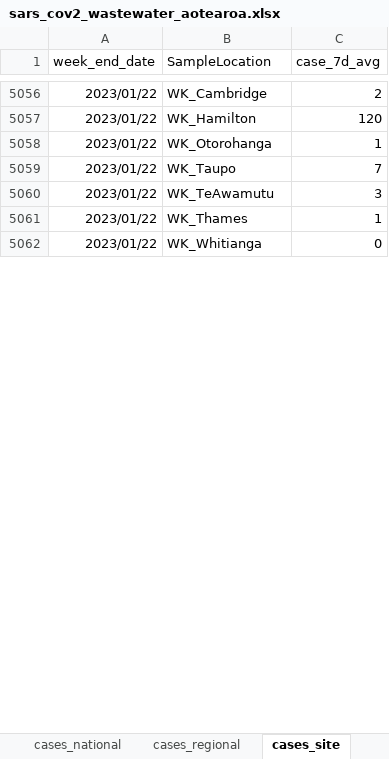
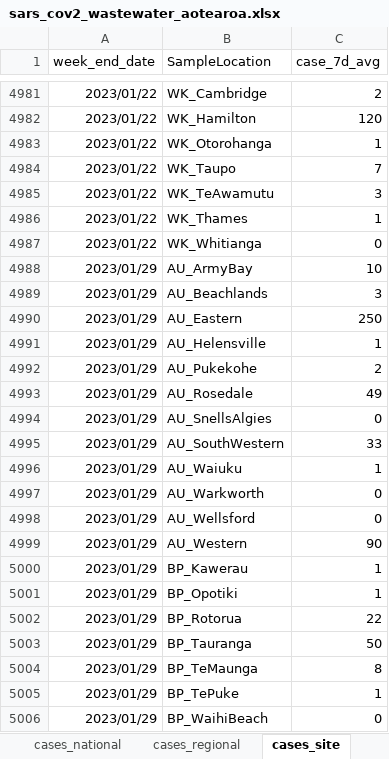
Before and after one commit to ESR-NZ/covid_in_wastewater, an Excel workbook: data/sars_cov2_wastewater_aotearoa.xlsx, sheet cases_site, drawn as a sheet; only a part is shown, gaps mark what is left out; values as stored, in another font and other column widths than the file's, no borders; table styles not drawn; the diff covers the shown part only; the diff names each change by its address in the sheet, - before the commit and + after, or states it on an @@ line.

```diff
--- a/data/sars_cov2_wastewater_aotearoa.xlsx (sheet cases_site)
+++ b/data/sars_cov2_wastewater_aotearoa.xlsx (sheet cases_site)
+row 4988: 2023/01/29 | AU_ArmyBay | 10
+row 4989: 2023/01/29 | AU_Beachlands | 3
+row 4990: 2023/01/29 | AU_Eastern | 250
+row 4991: 2023/01/29 | AU_Helensville | 1
+row 4992: 2023/01/29 | AU_Pukekohe | 2
+row 4993: 2023/01/29 | AU_Rosedale | 49
+row 4994: 2023/01/29 | AU_SnellsAlgies | 0
+row 4995: 2023/01/29 | AU_SouthWestern | 33
+row 4996: 2023/01/29 | AU_Waiuku | 1
+row 4997: 2023/01/29 | AU_Warkworth | 0
+row 4998: 2023/01/29 | AU_Wellsford | 0
+row 4999: 2023/01/29 | AU_Western | 90
+row 5000: 2023/01/29 | BP_Kawerau | 1
+row 5001: 2023/01/29 | BP_Opotiki | 1
+row 5002: 2023/01/29 | BP_Rotorua | 22
+row 5003: 2023/01/29 | BP_Tauranga | 50
+row 5004: 2023/01/29 | BP_TeMaunga | 8
+row 5005: 2023/01/29 | BP_TePuke | 1
+row 5006: 2023/01/29 | BP_WaihiBeach | 0
```
Also changed, not shown: 74 added rows, 75 removed rows and 18 edited cells elsewhere in this sheet, sheet ww_data_all, sheet ww_site, sheet ww_regional, sheet cases_regional, sheet variants_last_two_weeks, sheet ww_national, 2 more sheets, 9 other files.
